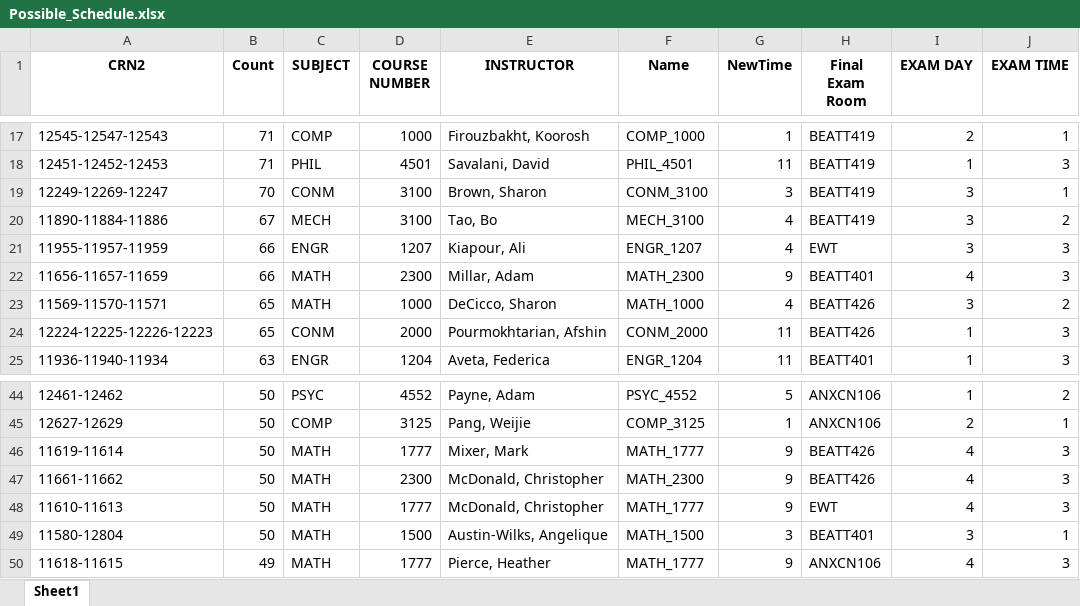
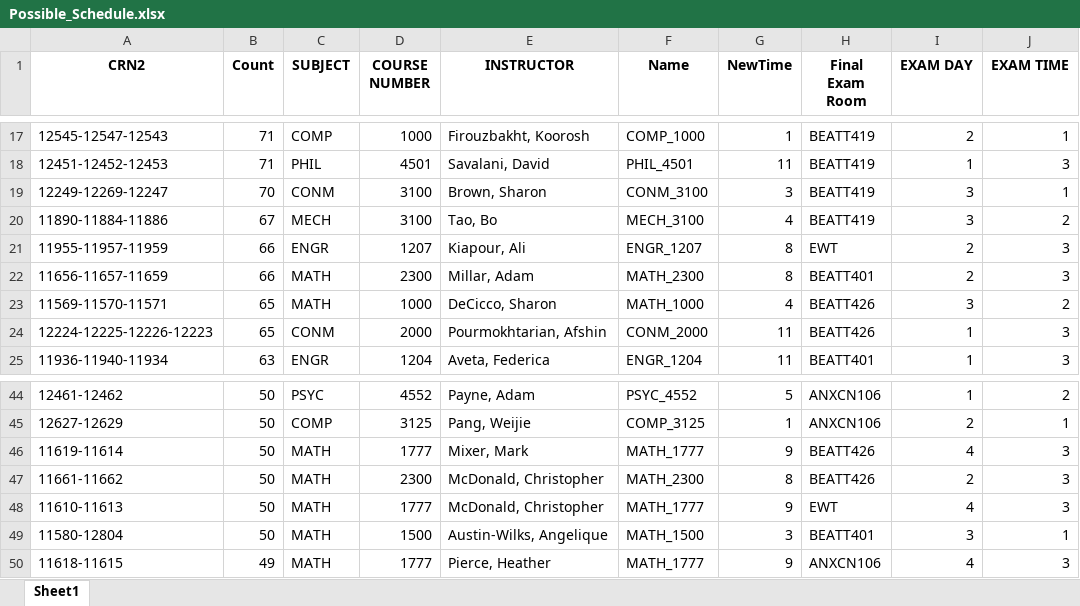
Before and after one commit to wur5atwit/redesigned-train, an Excel workbook: Possible_Schedule.xlsx, sheet Sheet1, drawn as a sheet; only a part is shown, gaps mark what is left out; values as stored, in another font and other column widths than the file's, no borders; the diff names each change by its address in the sheet, - before the commit and + after, or states it on an @@ line.

```diff
--- a/Possible_Schedule.xlsx (sheet Sheet1)
+++ b/Possible_Schedule.xlsx (sheet Sheet1)
-G21 (NewTime): 4
+G21 (NewTime): 8
-I21 (EXAM DAY): 3
+I21 (EXAM DAY): 2
-G22 (NewTime): 9
+G22 (NewTime): 8
-I22 (EXAM DAY): 4
+I22 (EXAM DAY): 2
-G47 (NewTime): 9
+G47 (NewTime): 8
-I47 (EXAM DAY): 4
+I47 (EXAM DAY): 2
```
Also changed, not shown: combined_courses_filtered_with_counts.xlsx, 3 other files.
